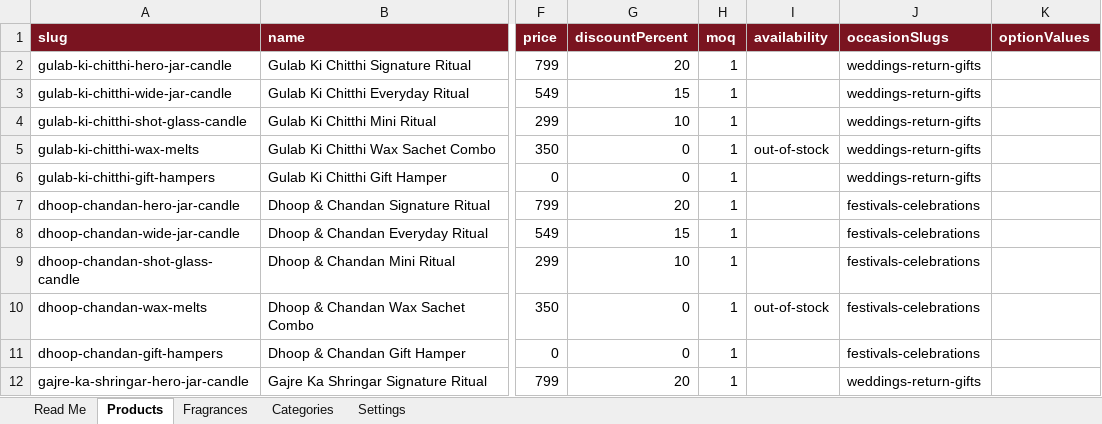
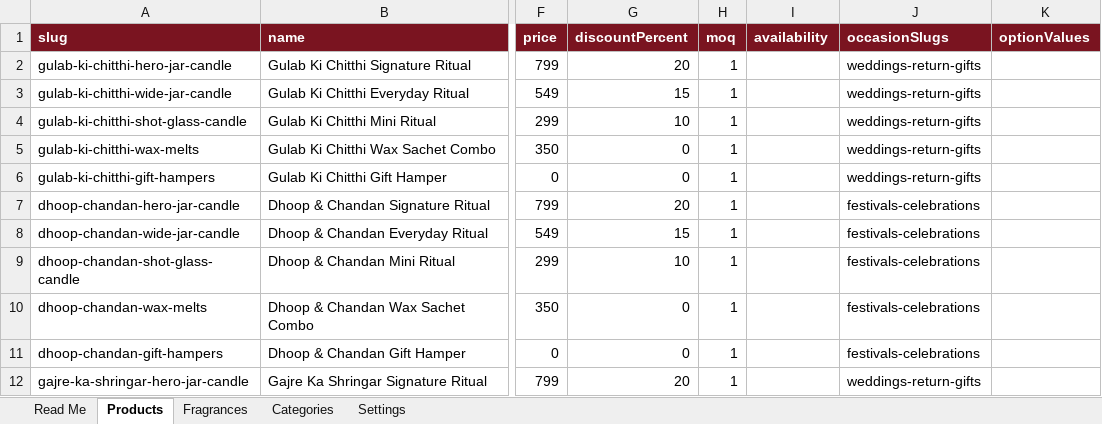
Before and after one commit to mysaarituals/mysaa_website, an Excel workbook: data/mysaa_products.xlsx, sheet Products, drawn as a sheet; only a part is shown, gaps mark what is left out; values as stored, in another font and other column widths than the file's, no borders; the diff names each change by its address in the sheet, - before the commit and + after, or states it on an @@ line.

Commit message:
remoed oout of stock

```diff
--- a/data/mysaa_products.xlsx (sheet Products)
+++ b/data/mysaa_products.xlsx (sheet Products)
-I5 (availability): out-of-stock
+I5 (availability): (empty)
-I10 (availability): out-of-stock
+I10 (availability): (empty)
```
